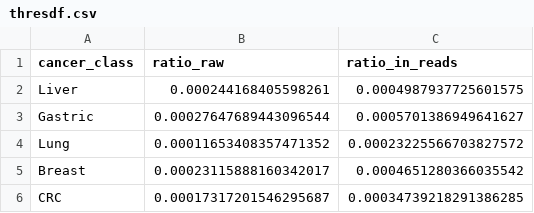
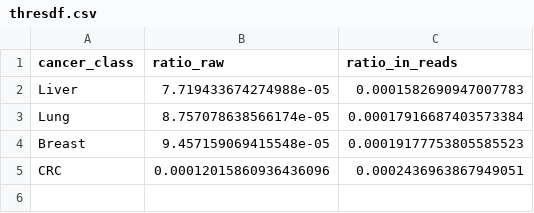
Before and after one commit to hieunguyen4193/tmd_features, a CSV file: thresdf.csv, drawn as a sheet.

```diff
--- a/thresdf.csv
+++ b/thresdf.csv
@@ -1,6 +1,5 @@
 cancer_class,ratio_raw,ratio_in_reads
-Liver,0.000244168405598261,0.0004987937725601575
-Gastric,0.00027647689443096544,0.0005701386949641627
-Lung,0.00011653408357471352,0.00023225566703827572
-Breast,0.00023115888160342017,0.0004651280366035542
-CRC,0.00017317201546295687,0.00034739218291386285
+Liver,7.719433674274988e-05,0.0001582690947007783
+Lung,8.757078638566174e-05,0.00017916687403573384
+Breast,9.457159069415548e-05,0.00019177753805585523
+CRC,0.00012015860936436096,0.0002436963867949051
```
Also changed, not shown: 2 other files.
